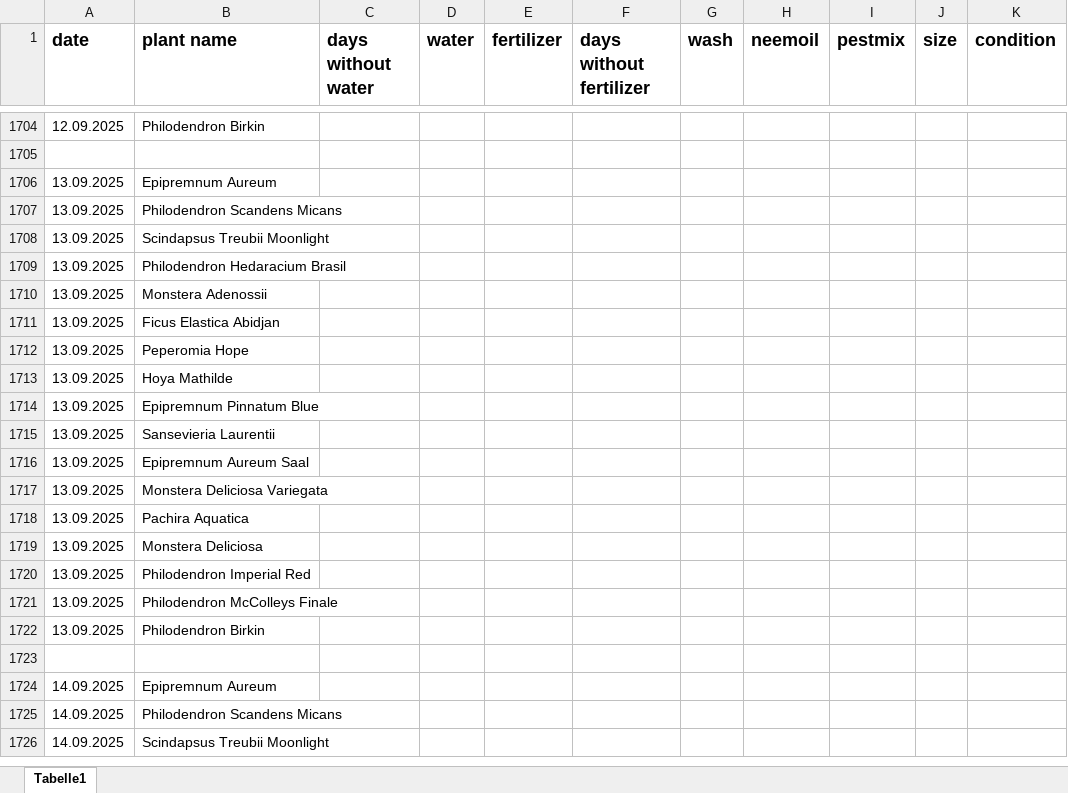
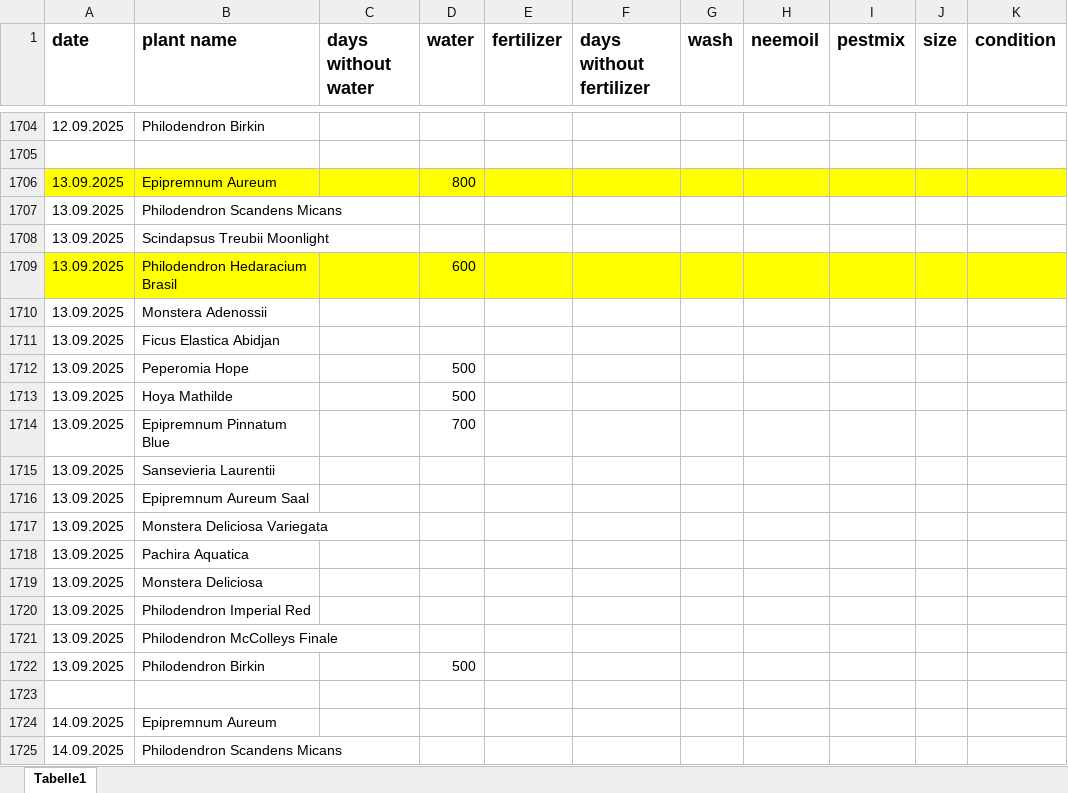
Before and after one commit to Iakithega/blumn, an Excel workbook: data/blumen_data.xlsx, sheet Tabelle1, drawn as a sheet; only a part is shown, gaps mark what is left out; the shorter side is filled out with more unchanged rows; values as stored, in another font and other column widths than the file's, no borders; the diff covers the shown part only; the diff names each change by its address in the sheet, - before the commit and + after, or states it on an @@ line.

```diff
--- a/data/blumen_data.xlsx (sheet Tabelle1)
+++ b/data/blumen_data.xlsx (sheet Tabelle1)
-A1706:K1706 fill: none
+A1706:K1706 fill: #FFFF00
-D1706 (water): (empty)
+D1706 (water): 800
-A1709:K1709 fill: none
+A1709:K1709 fill: #FFFF00
-D1709 (water): (empty)
+D1709 (water): 600
-D1712:D1713 (water): (empty)
+D1712:D1713 (water): 500
-D1714 (water): (empty)
+D1714 (water): 700
-D1722 (water): (empty)
+D1722 (water): 500
```
Also changed, not shown: 54 added rows elsewhere in this sheet.
